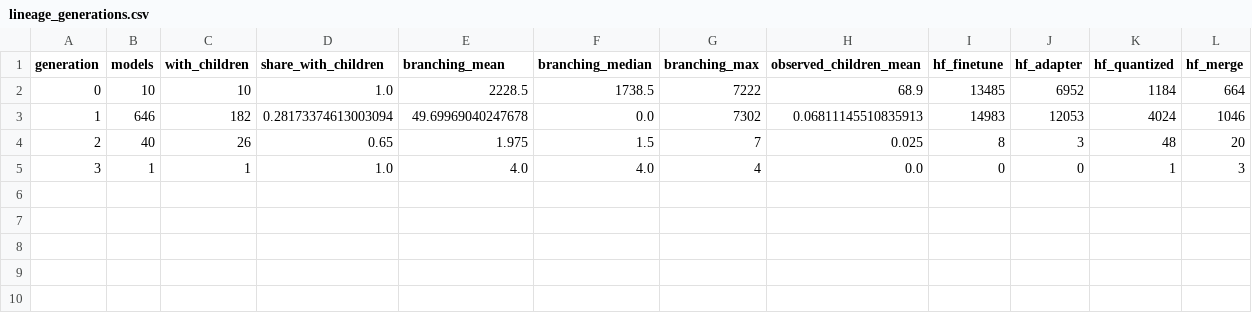
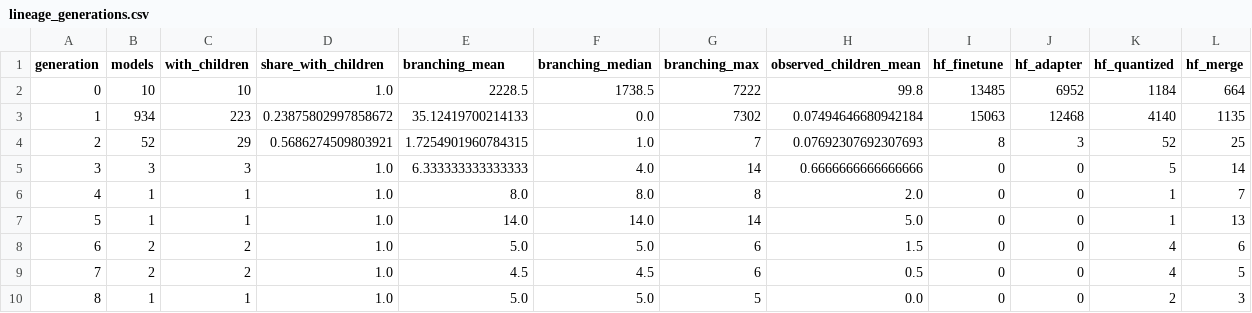
Before and after one commit to igris-ap/hf-ecosystem, a CSV file: results/lineage_generations.csv, drawn as a sheet.

```diff
--- a/results/lineage_generations.csv
+++ b/results/lineage_generations.csv
@@ -1,5 +1,10 @@
 generation,models,with_children,share_with_children,branching_mean,branching_median,branching_max,observed_children_mean,hf_finetune,hf_adapter,hf_quantized,hf_merge
-0,10,10,1.0,2228.5,1738.5,7222,68.9,13485,6952,1184,664
-1,646,182,0.28173374613003094,49.69969040247678,0.0,7302,0.06811145510835913,14983,12053,4024,1046
-2,40,26,0.65,1.975,1.5,7,0.025,8,3,48,20
-3,1,1,1.0,4.0,4.0,4,0.0,0,0,1,3
+0,10,10,1.0,2228.5,1738.5,7222,99.8,13485,6952,1184,664
+1,934,223,0.23875802997858672,35.12419700214133,0.0,7302,0.07494646680942184,15063,12468,4140,1135
+2,52,29,0.5686274509803921,1.7254901960784315,1.0,7,0.07692307692307693,8,3,52,25
+3,3,3,1.0,6.333333333333333,4.0,14,0.6666666666666666,0,0,5,14
+4,1,1,1.0,8.0,8.0,8,2.0,0,0,1,7
+5,1,1,1.0,14.0,14.0,14,5.0,0,0,1,13
+6,2,2,1.0,5.0,5.0,6,1.5,0,0,4,6
+7,2,2,1.0,4.5,4.5,6,0.5,0,0,4,5
+8,1,1,1.0,5.0,5.0,5,0.0,0,0,2,3
```
Also changed, not shown: results/license_conflicts.csv, results/ranking_top_hubs.csv, 31 other files.
